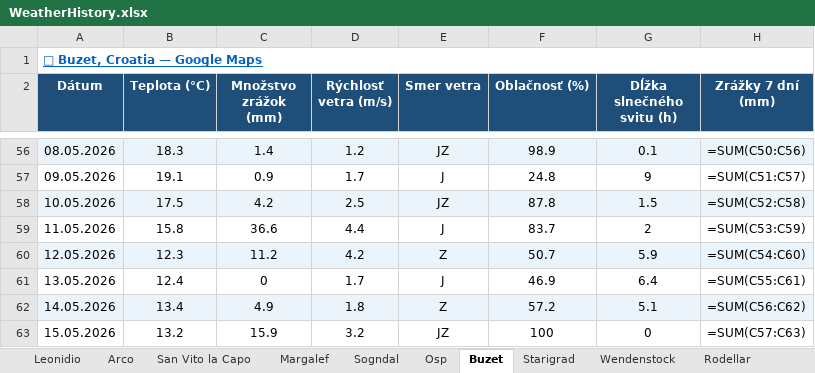
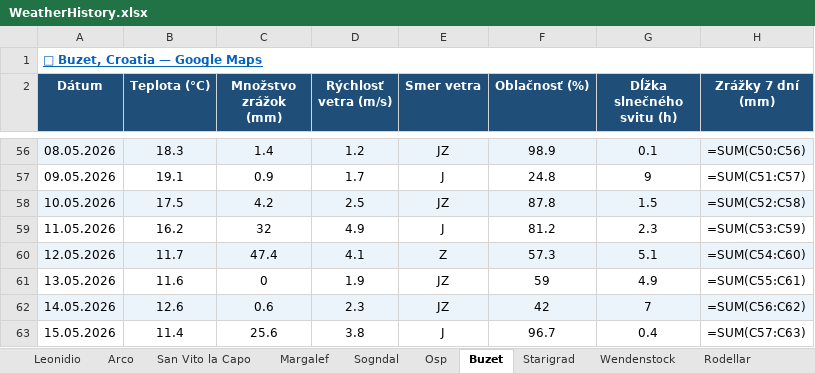
Before and after one commit to slavo1976/AgentWeather, an Excel workbook: WeatherHistory.xlsx, sheet Buzet, drawn as a sheet; only a part is shown, gaps mark what is left out; values as stored, in another font and other column widths than the file's, no borders; formulas without a stored value are shown as written; the diff covers the shown part only; the diff names each change by its address in the sheet, - before the commit and + after, or states it on an @@ line.

```diff
--- a/WeatherHistory.xlsx (sheet Buzet)
+++ b/WeatherHistory.xlsx (sheet Buzet)
-B59 (Teplota (°C)): 15.8
+B59 (Teplota (°C)): 16.2
-C59 (Množstvo zrážok (mm)): 36.6
+C59 (Množstvo zrážok (mm)): 32
-D59 (Rýchlosť vetra (m/s)): 4.4
+D59 (Rýchlosť vetra (m/s)): 4.9
-F59 (Oblačnosť (%)): 83.7
+F59 (Oblačnosť (%)): 81.2
-G59 (Dĺžka slnečného svitu (h)): 2
+G59 (Dĺžka slnečného svitu (h)): 2.3
-B60 (Teplota (°C)): 12.3
+B60 (Teplota (°C)): 11.7
-C60 (Množstvo zrážok (mm)): 11.2
+C60 (Množstvo zrážok (mm)): 47.4
-D60 (Rýchlosť vetra (m/s)): 4.2
+D60 (Rýchlosť vetra (m/s)): 4.1
-F60 (Oblačnosť (%)): 50.7
+F60 (Oblačnosť (%)): 57.3
-G60 (Dĺžka slnečného svitu (h)): 5.9
+G60 (Dĺžka slnečného svitu (h)): 5.1
-B61 (Teplota (°C)): 12.4
+B61 (Teplota (°C)): 11.6
-D61 (Rýchlosť vetra (m/s)): 1.7
+D61 (Rýchlosť vetra (m/s)): 1.9
-E61 (Smer vetra): J
+E61 (Smer vetra): JZ
-F61 (Oblačnosť (%)): 46.9
+F61 (Oblačnosť (%)): 59
-G61 (Dĺžka slnečného svitu (h)): 6.4
+G61 (Dĺžka slnečného svitu (h)): 4.9
-B62 (Teplota (°C)): 13.4
+B62 (Teplota (°C)): 12.6
-C62 (Množstvo zrážok (mm)): 4.9
+C62 (Množstvo zrážok (mm)): 0.6
-D62 (Rýchlosť vetra (m/s)): 1.8
+D62 (Rýchlosť vetra (m/s)): 2.3
-E62 (Smer vetra): Z
+E62 (Smer vetra): JZ
-F62 (Oblačnosť (%)): 57.2
+F62 (Oblačnosť (%)): 42
-G62 (Dĺžka slnečného svitu (h)): 5.1
+G62 (Dĺžka slnečného svitu (h)): 7
-B63 (Teplota (°C)): 13.2
+B63 (Teplota (°C)): 11.4
-C63 (Množstvo zrážok (mm)): 15.9
+C63 (Množstvo zrážok (mm)): 25.6
-D63 (Rýchlosť vetra (m/s)): 3.2
+D63 (Rýchlosť vetra (m/s)): 3.8
-E63 (Smer vetra): JZ
+E63 (Smer vetra): J
-F63 (Oblačnosť (%)): 100
+F63 (Oblačnosť (%)): 96.7
-G63 (Dĺžka slnečného svitu (h)): 0
+G63 (Dĺžka slnečného svitu (h)): 0.4
```
Also changed, not shown: 1 added row and 6 edited cells elsewhere in this sheet, sheet Arco, sheet Ceuse, sheet Starigrad, sheet Osp, sheet Sogndal, sheet Finale Ligure, 6 more sheets.
